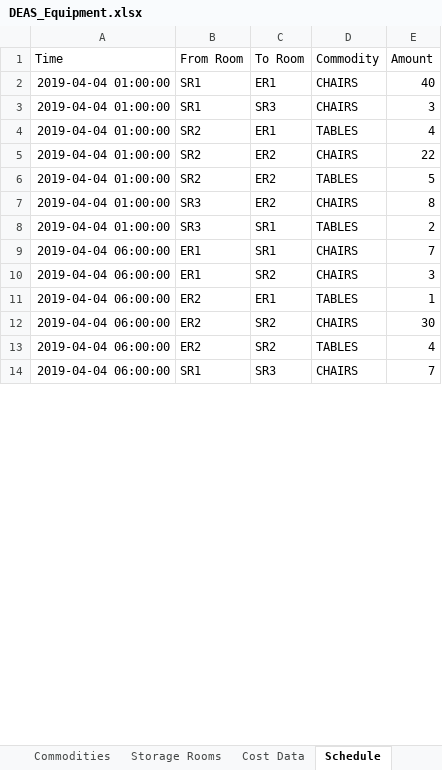
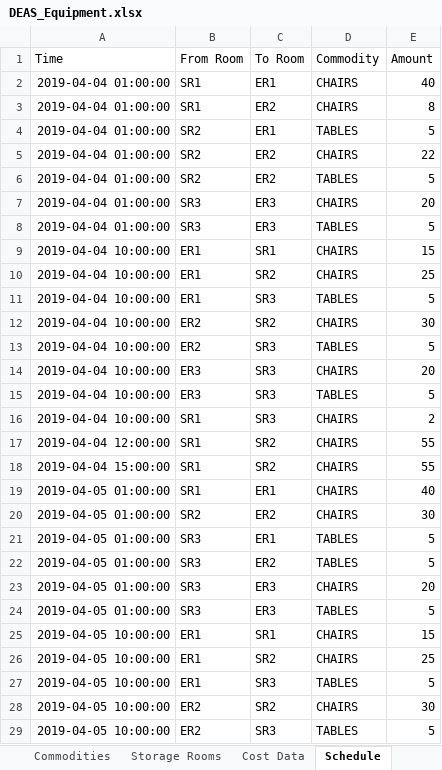
Before and after one commit to rsfalzone/DEAS, an Excel workbook: DEAS_Equipment.xlsx, sheet Schedule, drawn as a sheet; only a part is shown; values as stored, in another font and other column widths than the file's, no borders; removed rows and columns are numbered as before the commit, all else as after; the diff covers the shown part only; the diff names each change by its address in the sheet, - before the commit and + after, or states it on an @@ line.

Commit message:
idk, now outer works. Equipment, is infeasible for outer. Ill troubleshoot equipmentinventoriy and finish inner in the morning

```diff
--- a/DEAS_Equipment.xlsx (sheet Schedule)
+++ b/DEAS_Equipment.xlsx (sheet Schedule)
-C3 (To Room): SR3
+C3 (To Room): ER2
-E3 (Amount): 3
+E3 (Amount): 8
-E4 (Amount): 4
+E4 (Amount): 5
-C7 (To Room): ER2
+C7 (To Room): ER3
-E7 (Amount): 8
+E7 (Amount): 20
-C8 (To Room): SR1
+C8 (To Room): ER3
-E8 (Amount): 2
+E8 (Amount): 5
-A9:A10 (Time): 2019-04-04 06:00:00
+A9:A10 (Time): 2019-04-04 10:00:00
-E9 (Amount): 7
+E9 (Amount): 15
-E10 (Amount): 3
+E10 (Amount): 25
-row 11: 2019-04-04 06:00:00 | ER2 | ER1 | TABLES | 1
+row 11: 2019-04-04 10:00:00 | ER1 | SR3 | TABLES | 5
-A12:A13 (Time): 2019-04-04 06:00:00
+A12:A13 (Time): 2019-04-04 10:00:00
-C13 (To Room): SR2
+C13 (To Room): SR3
-E13 (Amount): 4
+E13 (Amount): 5
+row 14: 2019-04-04 10:00:00 | ER3 | SR3 | CHAIRS | 20
+row 15: 2019-04-04 10:00:00 | ER3 | SR3 | TABLES | 5
-A16 (Time): 2019-04-04 06:00:00
+A16 (Time): 2019-04-04 10:00:00
-E16 (Amount): 7
+E16 (Amount): 2
+row 17: 2019-04-04 12:00:00 | SR1 | SR2 | CHAIRS | 55
+row 18: 2019-04-04 15:00:00 | SR1 | SR2 | CHAIRS | 55
+row 19: 2019-04-05 01:00:00 | SR1 | ER1 | CHAIRS | 40
+row 20: 2019-04-05 01:00:00 | SR2 | ER2 | CHAIRS | 30
+row 21: 2019-04-05 01:00:00 | SR3 | ER1 | TABLES | 5
+row 22: 2019-04-05 01:00:00 | SR3 | ER2 | TABLES | 5
+row 23: 2019-04-05 01:00:00 | SR3 | ER3 | CHAIRS | 20
+row 24: 2019-04-05 01:00:00 | SR3 | ER3 | TABLES | 5
+row 25: 2019-04-05 10:00:00 | ER1 | SR1 | CHAIRS | 15
+row 26: 2019-04-05 10:00:00 | ER1 | SR2 | CHAIRS | 25
+row 27: 2019-04-05 10:00:00 | ER1 | SR3 | TABLES | 5
+row 28: 2019-04-05 10:00:00 | ER2 | SR2 | CHAIRS | 30
+row 29: 2019-04-05 10:00:00 | ER2 | SR3 | TABLES | 5
```
Also changed, not shown: 32 added rows, 7 removed rows and 43 edited cells elsewhere in this sheet, sheet Commodities, sheet Event Requirements, 4 other files.
